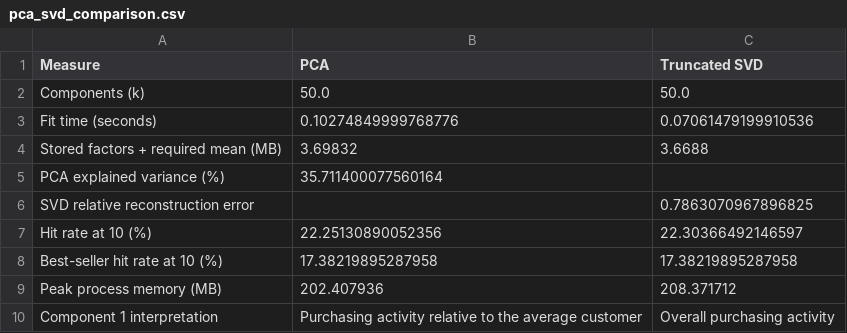
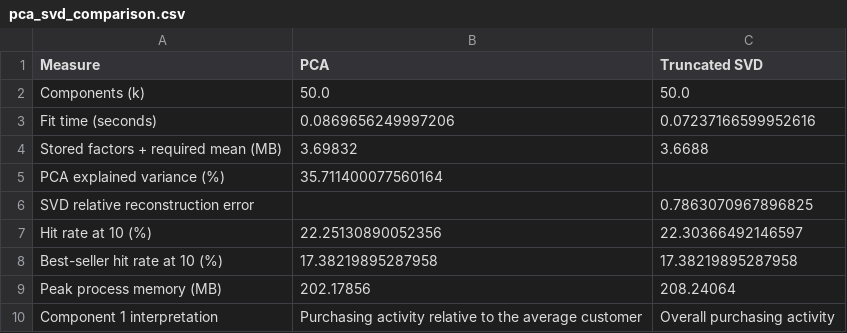
Before and after one commit to x1prathm/DS5020-MiniProject, a CSV file: reports/pca_svd_comparison.csv, drawn as a sheet.

```diff
--- a/reports/pca_svd_comparison.csv
+++ b/reports/pca_svd_comparison.csv
@@ -2,3 +2,3 @@ Measure,PCA,Truncated SVD
 Components (k),50.0,50.0
-Fit time (seconds),0.10274849999768776,0.07061479199910536
+Fit time (seconds),0.0869656249997206,0.07237166599952616
 Stored factors + required mean (MB),3.69832,3.6688
@@ -8,3 +8,3 @@ Hit rate at 10 (%),22.25130890052356,22.30366492146597
 Best-seller hit rate at 10 (%),17.38219895287958,17.38219895287958
-Peak process memory (MB),202.407936,208.371712
+Peak process memory (MB),202.17856,208.24064
 Component 1 interpretation,Purchasing activity relative to the average customer,Overall purchasing activity
```
Also changed, not shown: reports/recommendation_evaluation.csv, reports/svd_results.csv, 3 other files.
